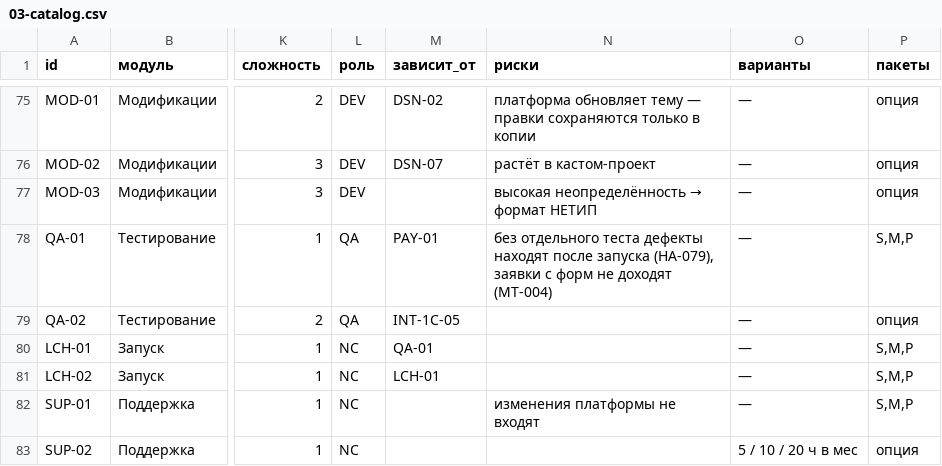
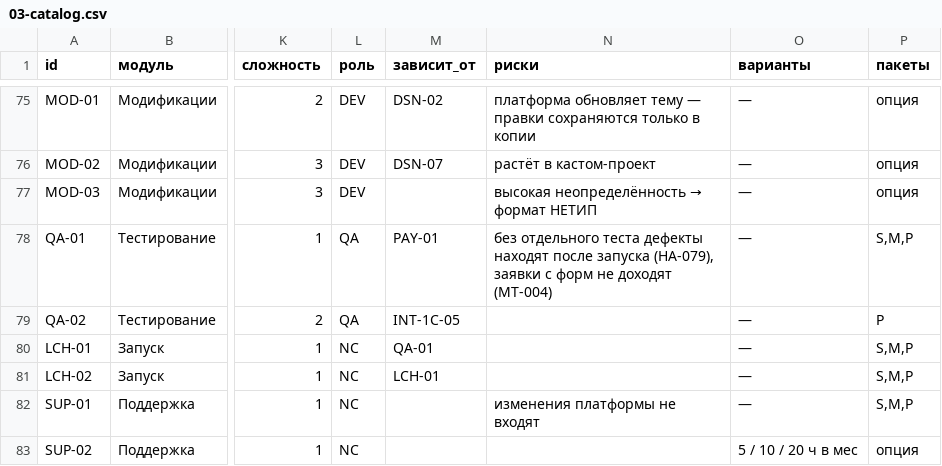
Before and after one commit to izobretatel88/emilius-site, a CSV file: docs/insales-service/03-catalog.csv, drawn as a sheet; only a part is shown, gaps mark what is left out; the diff names each change by its address in the sheet, - before the commit and + after, or states it on an @@ line.

```diff
--- a/docs/insales-service/03-catalog.csv
+++ b/docs/insales-service/03-catalog.csv
-P79 (пакеты): опция
+P79 (пакеты): P
```
Also changed, not shown: 7 other files.
